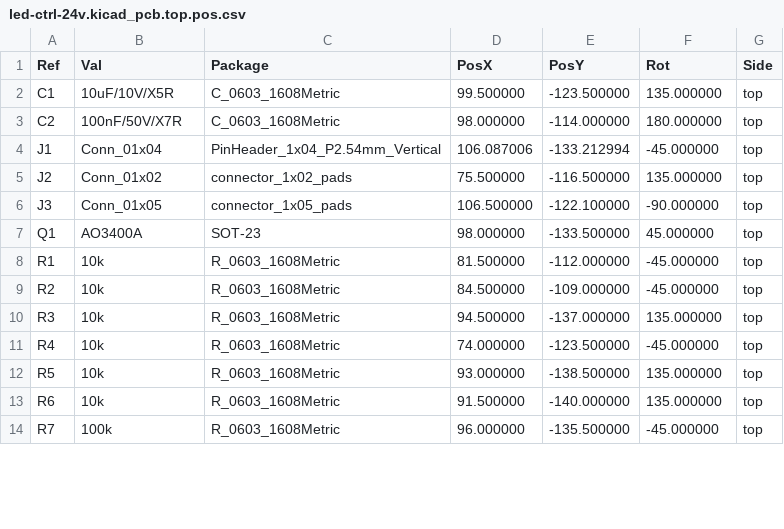
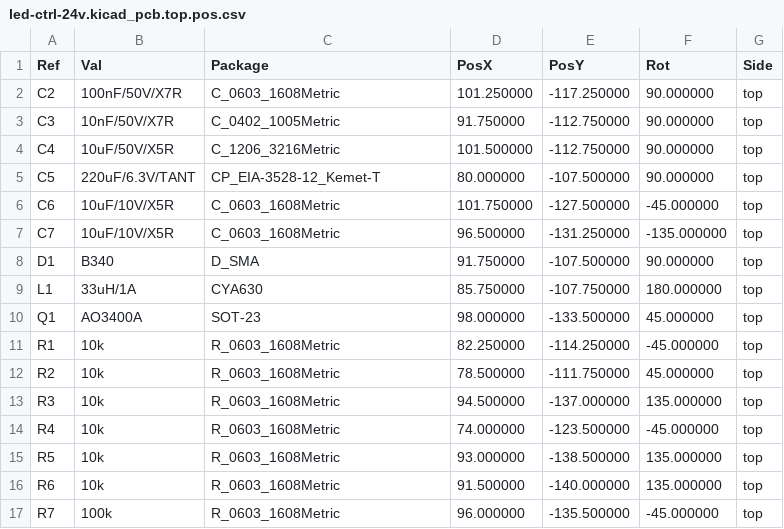
Before and after one commit to TomKeddie/prj-pcb-experiments, a CSV file: 2024-led-ctrl-24v/kicad/gerbers/led-ctrl-24v.kicad_pcb.top.pos.csv, drawn as a sheet; only a part is shown; the diff covers the shown part only.

Commit message:
2024-led-ctrl-24v: abandoned - too expensive

```diff
--- a/2024-led-ctrl-24v/kicad/gerbers/led-ctrl-24v.kicad_pcb.top.pos.csv
+++ b/2024-led-ctrl-24v/kicad/gerbers/led-ctrl-24v.kicad_pcb.top.pos.csv
@@ -1,10 +1,13 @@
 Ref,Val,Package,PosX,PosY,Rot,Side
-"C1","10uF/10V/X5R","C_0603_1608Metric",99.500000,-123.500000,135.000000,top
-"C2","100nF/50V/X7R","C_0603_1608Metric",98.000000,-114.000000,180.000000,top
-"J1","Conn_01x04","PinHeader_1x04_P2.54mm_Vertical",106.087006,-133.212994,-45.000000,top
-"J2","Conn_01x02","connector_1x02_pads",75.500000,-116.500000,135.000000,top
-"J3","Conn_01x05","connector_1x05_pads",106.500000,-122.100000,-90.000000,top
+"C2","100nF/50V/X7R","C_0603_1608Metric",101.250000,-117.250000,90.000000,top
+"C3","10nF/50V/X7R","C_0402_1005Metric",91.750000,-112.750000,90.000000,top
+"C4","10uF/50V/X5R","C_1206_3216Metric",101.500000,-112.750000,90.000000,top
+"C5","220uF/6.3V/TANT","CP_EIA-3528-12_Kemet-T",80.000000,-107.500000,90.000000,top
+"C6","10uF/10V/X5R","C_0603_1608Metric",101.750000,-127.500000,-45.000000,top
+"C7","10uF/10V/X5R","C_0603_1608Metric",96.500000,-131.250000,-135.000000,top
+"D1","B340","D_SMA",91.750000,-107.500000,90.000000,top
+"L1","33uH/1A","CYA630",85.750000,-107.750000,180.000000,top
 "Q1","AO3400A","SOT-23",98.000000,-133.500000,45.000000,top
-"R1","10k","R_0603_1608Metric",81.500000,-112.000000,-45.000000,top
-"R2","10k","R_0603_1608Metric",84.500000,-109.000000,-45.000000,top
+"R1","10k","R_0603_1608Metric",82.250000,-114.250000,-45.000000,top
+"R2","10k","R_0603_1608Metric",78.500000,-111.750000,45.000000,top
 "R3","10k","R_0603_1608Metric",94.500000,-137.000000,135.000000,top
```
Also changed, not shown: 6 added rows and 13 edited cells elsewhere in this file, 2024-led-ctrl-24v/kicad/gerbers/led-ctrl-24v.kicad_pcb.bottom.pos.csv, 2024-led-ctrl-24v/kicad/gerbers/led-ctrl-24v.kicad_pcb.temp.top.csv, 28 other files.
